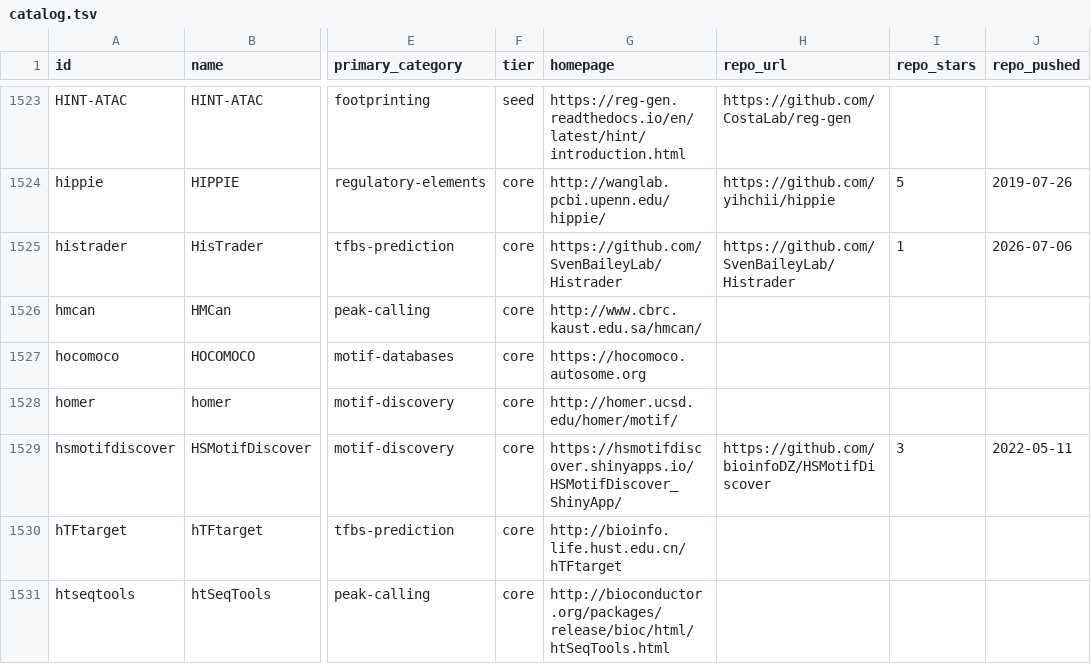
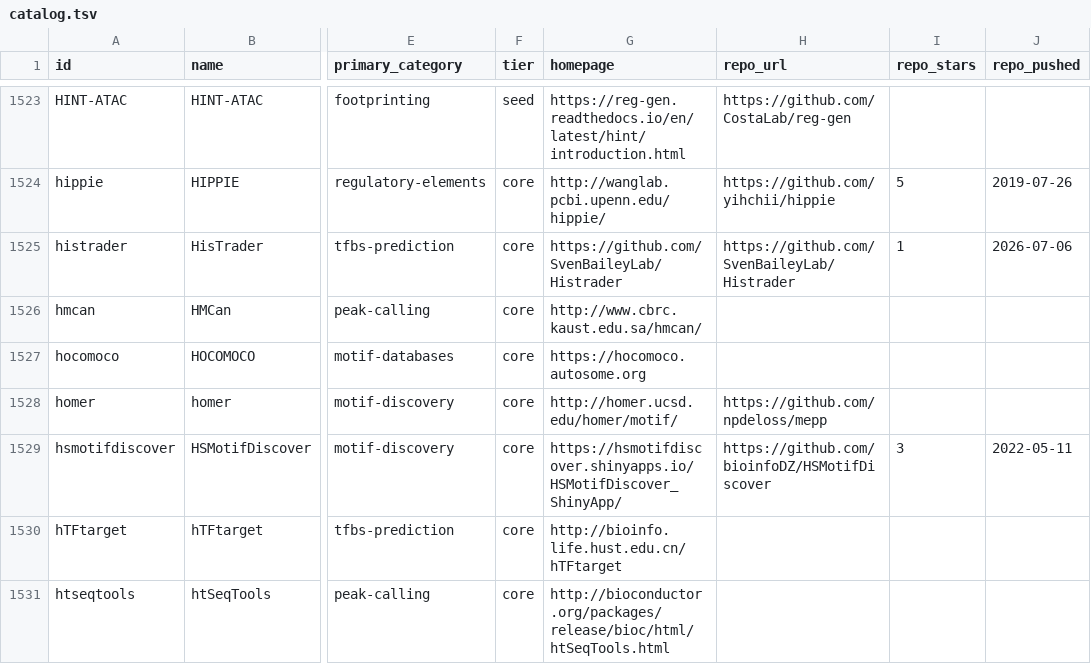
Before and after one commit to thirtysix/awesome-regulatory-genomics, a TSV file: data/catalog.tsv, drawn as a sheet; only a part is shown, gaps mark what is left out; the diff covers the shown part only; the diff names each change by its address in the sheet, - before the commit and + after, or states it on an @@ line.

```diff
--- a/data/catalog.tsv
+++ b/data/catalog.tsv
-H1528 (repo_url): (empty)
+H1528 (repo_url): https://github.com/npdeloss/mepp
```
Also changed, not shown: 53 edited cells elsewhere in this file, 9 other files.
